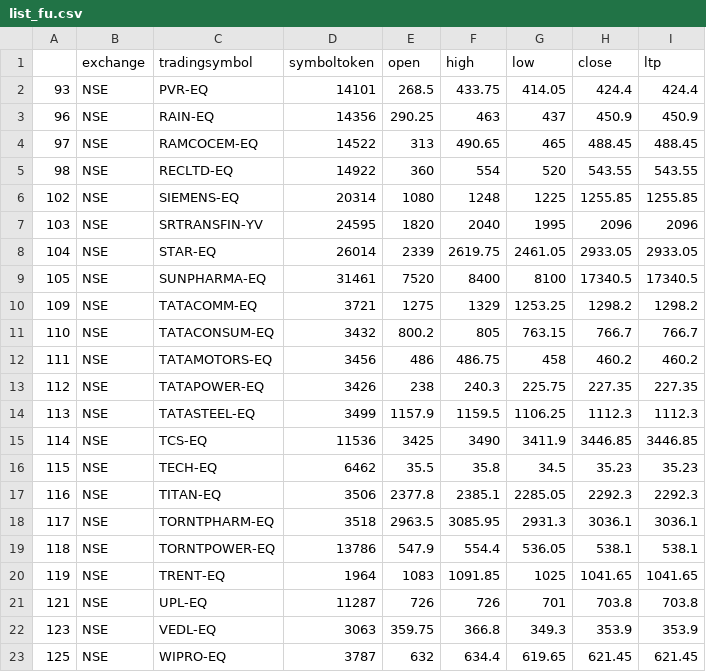
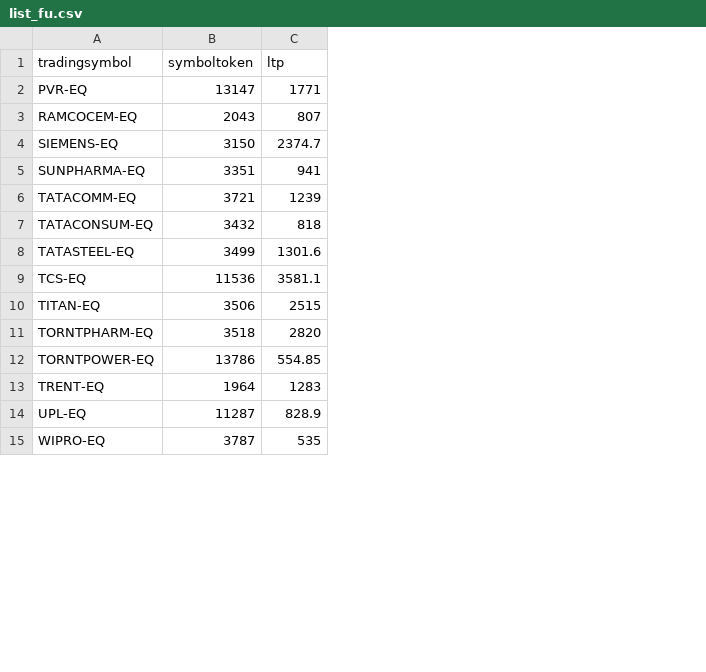
Before and after one commit to ashok7665/cpr-selection, a CSV file: list_fu.csv, drawn as a sheet; only a part is shown; removed rows and columns are numbered as before the commit, all else as after; the diff covers the shown part only; the diff names each change by its address in the sheet, - before the commit and + after, or states it on an @@ line.

```diff
--- a/list_fu.csv
+++ b/list_fu.csv
-column A, row 2: 93; row 4: 97; row 6: 102; rows 9-11: 105 | 109 | 110; rows 14-15: 113 | 114; rows 17-21: 116 | 117 | 118 | 119 | 121; row 23: 125
-column B (exchange), row 2: NSE; row 4: NSE; row 6: NSE; rows 9-11: all NSE; rows 14-15: NSE | NSE; rows 17-21: all NSE; row 23: NSE
-column E (open), row 2: 268.5; row 4: 313; row 6: 1080; rows 9-11: 7520 | 1275 | 800.2; rows 14-15: 1157.9 | 3425; rows 17-21: 2377.8 | 2963.5 | 547.9 | 1083 | 726; row 23: 632
-column F (high), row 2: 433.75; row 4: 490.65; row 6: 1248; rows 9-11: 8400 | 1329 | 805; rows 14-15: 1159.5 | 3490; rows 17-21: 2385.1 | 3085.95 | 554.4 | 1091.85 | 726; row 23: 634.4
-column G (low), row 2: 414.05; row 4: 465; row 6: 1225; rows 9-11: 8100 | 1253.25 | 763.15; rows 14-15: 1106.25 | 3411.9; rows 17-21: 2285.05 | 2931.3 | 536.05 | 1025 | 701; row 23: 619.65
-column H (close), row 2: 424.4; row 4: 488.45; row 6: 1255.85; rows 9-11: 17340.5 | 1298.2 | 766.7; rows 14-15: 1112.3 | 3446.85; rows 17-21: 2292.3 | 3036.1 | 538.1 | 1041.65 | 703.8; row 23: 621.45
-B2 (symboltoken): 14101
+B2 (symboltoken): 13147
-C2 (ltp): 424.4
+C2 (ltp): 1771
-row 3: 96 | NSE | RAIN-EQ | 14356 | 290.25 | 463 | 437 | 450.9 | 450.9
-B3 (symboltoken): 14522
+B3 (symboltoken): 2043
-C3 (ltp): 488.45
+C3 (ltp): 807
-row 5: 98 | NSE | RECLTD-EQ | 14922 | 360 | 554 | 520 | 543.55 | 543.55
-B4 (symboltoken): 20314
+B4 (symboltoken): 3150
-C4 (ltp): 1255.85
+C4 (ltp): 2374.7
-row 7: 103 | NSE | SRTRANSFIN-YV | 24595 | 1820 | 2040 | 1995 | 2096 | 2096
-row 8: 104 | NSE | STAR-EQ | 26014 | 2339 | 2619.75 | 2461.05 | 2933.05 | 2933.05
-B5 (symboltoken): 31461
+B5 (symboltoken): 3351
-C5 (ltp): 17340.5
+C5 (ltp): 941
-C6 (ltp): 1298.2
+C6 (ltp): 1239
-C7 (ltp): 766.7
+C7 (ltp): 818
-row 12: 111 | NSE | TATAMOTORS-EQ | 3456 | 486 | 486.75 | 458 | 460.2 | 460.2
-row 13: 112 | NSE | TATAPOWER-EQ | 3426 | 238 | 240.3 | 225.75 | 227.35 | 227.35
-C8 (ltp): 1112.3
+C8 (ltp): 1301.6
-C9 (ltp): 3446.85
+C9 (ltp): 3581.1
-row 16: 115 | NSE | TECH-EQ | 6462 | 35.5 | 35.8 | 34.5 | 35.23 | 35.23
-C10 (ltp): 2292.3
+C10 (ltp): 2515
-C11 (ltp): 3036.1
+C11 (ltp): 2820
-C12 (ltp): 538.1
+C12 (ltp): 554.85
-C13 (ltp): 1041.65
+C13 (ltp): 1283
-C14 (ltp): 703.8
+C14 (ltp): 828.9
-row 22: 123 | NSE | VEDL-EQ | 3063 | 359.75 | 366.8 | 349.3 | 353.9 | 353.9
-C15 (ltp): 621.45
+C15 (ltp): 535
```
Also changed, not shown: 3 removed rows and 22 edited cells elsewhere in this file, 1 other file.
